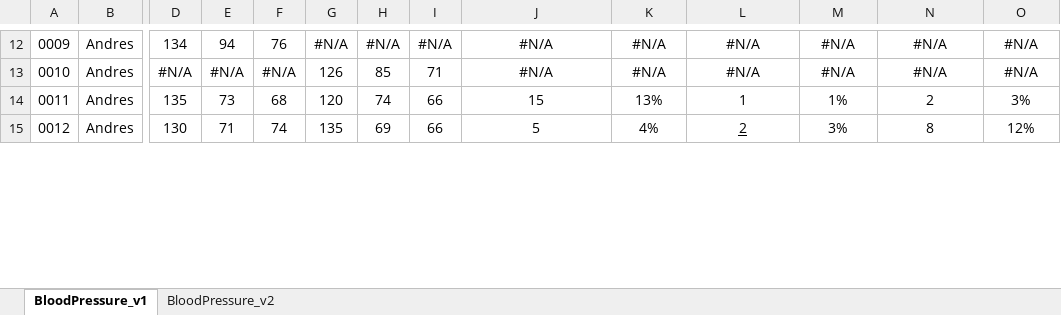
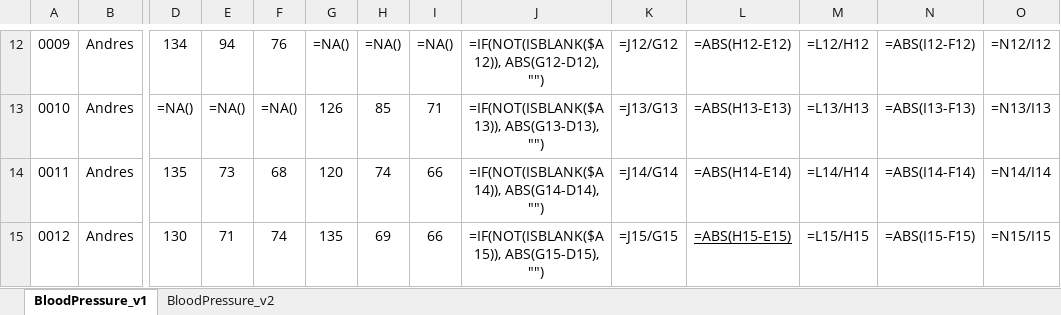
Before and after one commit to Robcib-GIT/Soft-Actuator-Measurement, an Excel workbook: Otros/Pruebas/Python/Finales/data/RESULTADOS.xlsx, sheet BloodPressure_v1, drawn as a sheet; only a part is shown, gaps mark what is left out; values as stored, in another font and other column widths than the file's, no borders; formulas without a stored value are shown as written; conditional formats not drawn; the diff covers the shown part only; the diff names each change by its address in the sheet, - before the commit and + after, or states it on an @@ line.

```diff
--- a/Otros/Pruebas/Python/Finales/data/RESULTADOS.xlsx (sheet BloodPressure_v1)
+++ b/Otros/Pruebas/Python/Finales/data/RESULTADOS.xlsx (sheet BloodPressure_v1)
-G12: #N/A
+G12: =NA()
-H12: #N/A
+H12: =NA()
-I12: #N/A
+I12: =NA()
-J12: #N/A
+J12: =IF(NOT(ISBLANK($A12)), ABS(G12-D12), "")
-K12: #N/A
+K12: =J12/G12
-L12: #N/A
+L12: =ABS(H12-E12)
-M12: #N/A
+M12: =L12/H12
-N12: #N/A
+N12: =ABS(I12-F12)
-O12: #N/A
+O12: =N12/I12
-D13: #N/A
+D13: =NA()
-E13: #N/A
+E13: =NA()
-F13: #N/A
+F13: =NA()
-J13: #N/A
+J13: =IF(NOT(ISBLANK($A13)), ABS(G13-D13), "")
-K13: #N/A
+K13: =J13/G13
-L13: #N/A
+L13: =ABS(H13-E13)
-M13: #N/A
+M13: =L13/H13
-N13: #N/A
+N13: =ABS(I13-F13)
-O13: #N/A
+O13: =N13/I13
-J14: 15
+J14: =IF(NOT(ISBLANK($A14)), ABS(G14-D14), "")
-K14: 13%
+K14: =J14/G14
-L14: 1
+L14: =ABS(H14-E14)
-M14: 1%
+M14: =L14/H14
-N14: 2
+N14: =ABS(I14-F14)
-O14: 3%
+O14: =N14/I14
-J15: 5
+J15: =IF(NOT(ISBLANK($A15)), ABS(G15-D15), "")
-K15: 4%
+K15: =J15/G15
-L15: 2
+L15: =ABS(H15-E15)
-M15: 3%
+M15: =L15/H15
-N15: 8
+N15: =ABS(I15-F15)
-O15: 12%
+O15: =N15/I15
```
Also changed, not shown: 192 edited cells elsewhere in this sheet, 2 other files.
